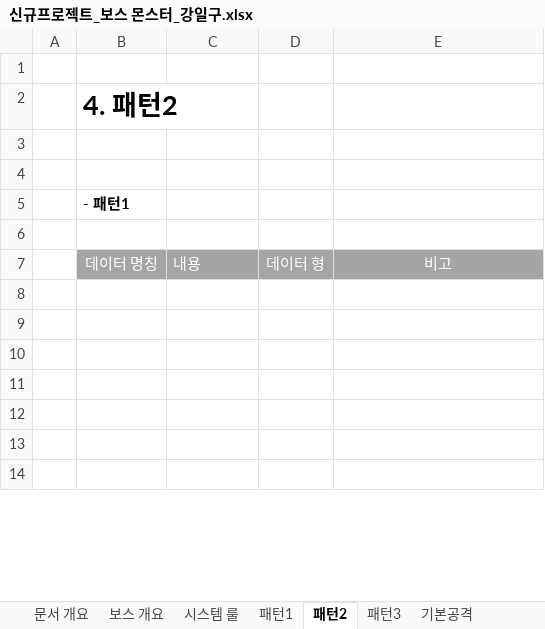
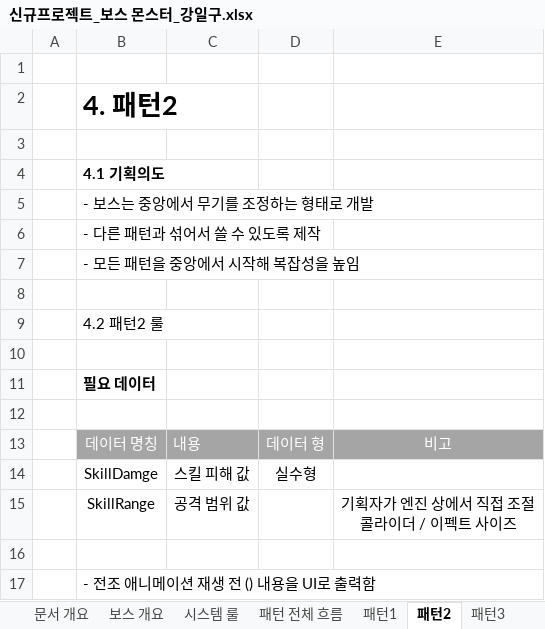
Before and after one commit to lalyns/MondayClass, an Excel workbook: Document/시스템 기획서/신규프로젝트_보스 몬스터_강일구.xlsx, sheet 패턴2, drawn as a sheet; only a part is shown; the shorter side is filled out with more unchanged rows; values as stored, in another font and other column widths than the file's, no borders; charts and pictures not drawn; addresses are those after the commit; ↵ is a line break in a cell; the diff covers the shown part only; the diff names each change by its address in the sheet, - before the commit and + after, or states it on an @@ line.

```diff
--- a/Document/시스템 기획서/신규프로젝트_보스 몬스터_강일구.xlsx (sheet 패턴2)
+++ b/Document/시스템 기획서/신규프로젝트_보스 몬스터_강일구.xlsx (sheet 패턴2)
+sheet tab: 패턴 전체 흐름
+row 4:  | 4.1 기획의도
+row 5:  | - 보스는 중앙에서 무기를 조정하는 형태로 개발
+row 6:  | - 다른 패턴과 섞어서 쓸 수 있도록 제작
+row 7:  | - 모든 패턴을 중앙에서 시작해 복잡성을 높임
-B9: - 패턴1
+B9: 4.2 패턴2 룰
-B9 bold: on
+B9 bold: off
+row 10: (empty)
+row 11:  | 필요 데이터
+row 14:  | SkillDamge | 스킬 피해 값 | 실수형
+row 15:  | SkillRange | 공격 범위 값 |  | 기획자가 엔진 상에서 직접 조절 ↵ 콜라이더 / 이펙트 사이즈
+row 16: (empty)
+row 17:  | - 전조 애니메이션 재생 전 () 내용을 UI로 출력함
```
Also changed, not shown: 14 added rows, 9 removed rows and 1 edited cell elsewhere in this sheet, sheet 패턴3, sheet 패턴1, sheet 시스템 룰, sheet 보스 개요, sheet 문서 개요, sheet 기본공격, charts or pictures, Document/리스트/애니 리스트_강일구.xlsx, 1 other file.
